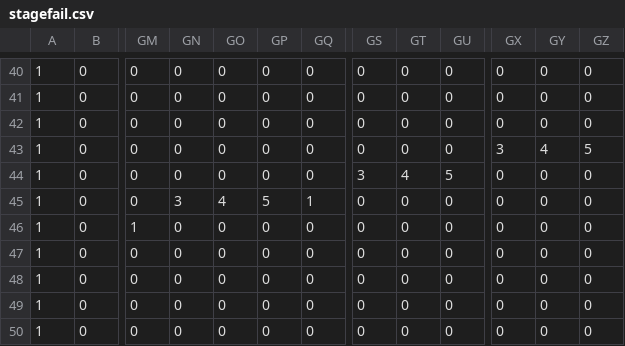
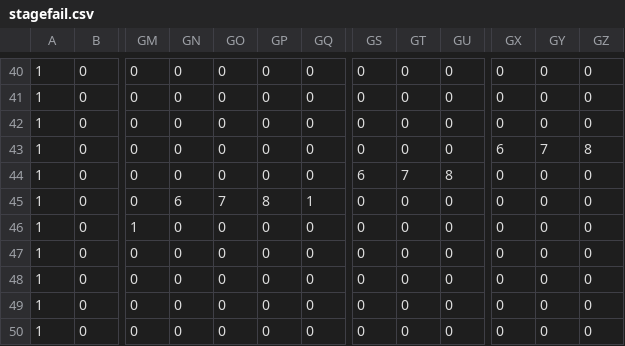
Before and after one commit to katsuyama-youhei/MyGame, a CSV file: Assets/Create/Resources/stagefail.csv, drawn as a sheet; only a part is shown, gaps mark what is left out; the diff covers the shown part only; the diff names each change by its address in the sheet, - before the commit and + after, or states it on an @@ line.

```diff
--- a/Assets/Create/Resources/stagefail.csv
+++ b/Assets/Create/Resources/stagefail.csv
-GX43: 3
+GX43: 6
-GY43: 4
+GY43: 7
-GZ43: 5
+GZ43: 8
-GS44: 3
+GS44: 6
-GT44: 4
+GT44: 7
-GU44: 5
+GU44: 8
-GN45: 3
+GN45: 6
-GO45: 4
+GO45: 7
-GP45: 5
+GP45: 8
```
Also changed, not shown: 31 edited cells elsewhere in this file, 31 other files.
